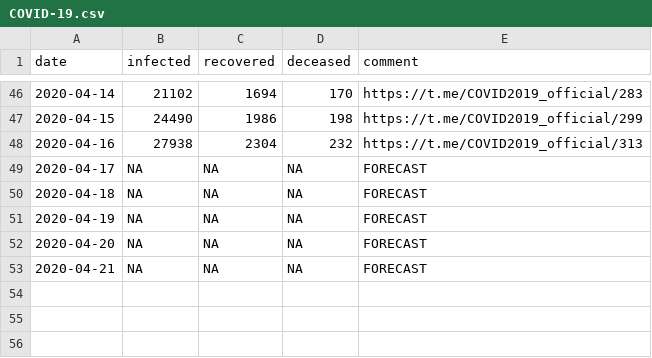
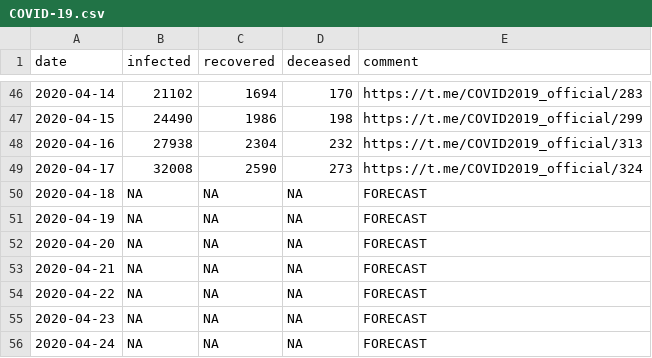
Before and after one commit to timothy-makarov/COVID-19, a CSV file: COVID-19.csv, drawn as a sheet; only a part is shown, gaps mark what is left out.

Commit message:
Added new data. New plot: Removed per Infected over Time.

```diff
--- a/COVID-19.csv
+++ b/COVID-19.csv
@@ -48,3 +48,3 @@ date,infected,recovered,deceased,comment
 2020-04-16,27938,2304,232,https://t.me/COVID2019_official/313
-2020-04-17,NA,NA,NA,FORECAST
+2020-04-17,32008,2590,273,https://t.me/COVID2019_official/324
 2020-04-18,NA,NA,NA,FORECAST
@@ -53 +53,4 @@ date,infected,recovered,deceased,comment
 2020-04-21,NA,NA,NA,FORECAST
+2020-04-22,NA,NA,NA,FORECAST
+2020-04-23,NA,NA,NA,FORECAST
+2020-04-24,NA,NA,NA,FORECAST
```
Also changed, not shown: 3 other files.
